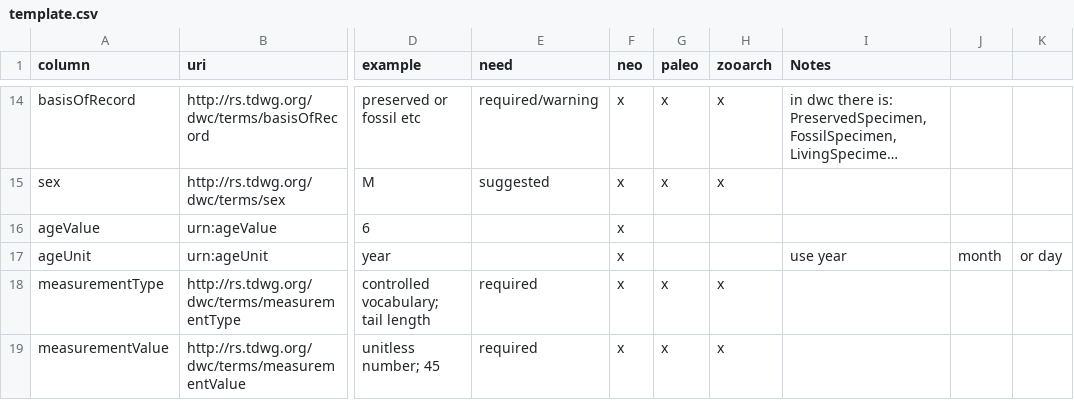
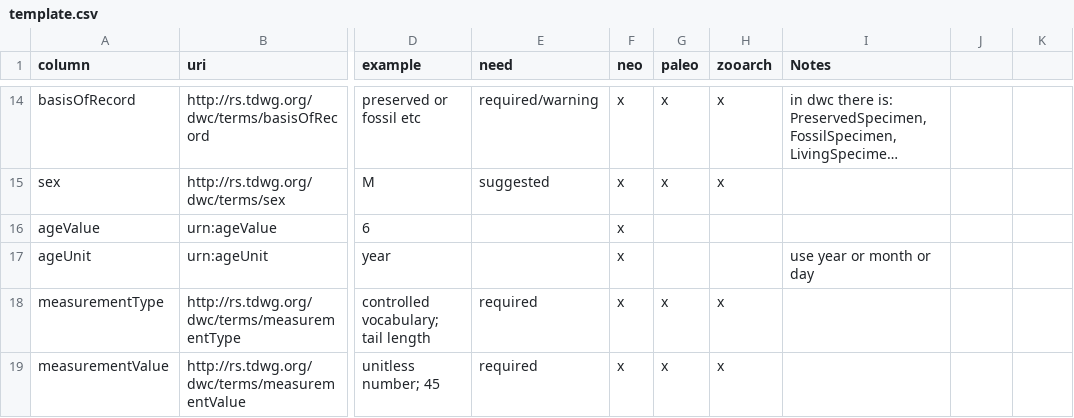
Before and after one commit to futres/template, a CSV file: template.csv, drawn as a sheet; only a part is shown, gaps mark what is left out; long unchanged cells end in …; the diff names each change by its address in the sheet, - before the commit and + after, or states it on an @@ line.

Commit message:
Update template.csv

```diff
--- a/template.csv
+++ b/template.csv
-I17 (Notes): use year
+I17 (Notes): use year or month or day
-J17: month
+J17: (empty)
-K17: or day
+K17: (empty)
```
